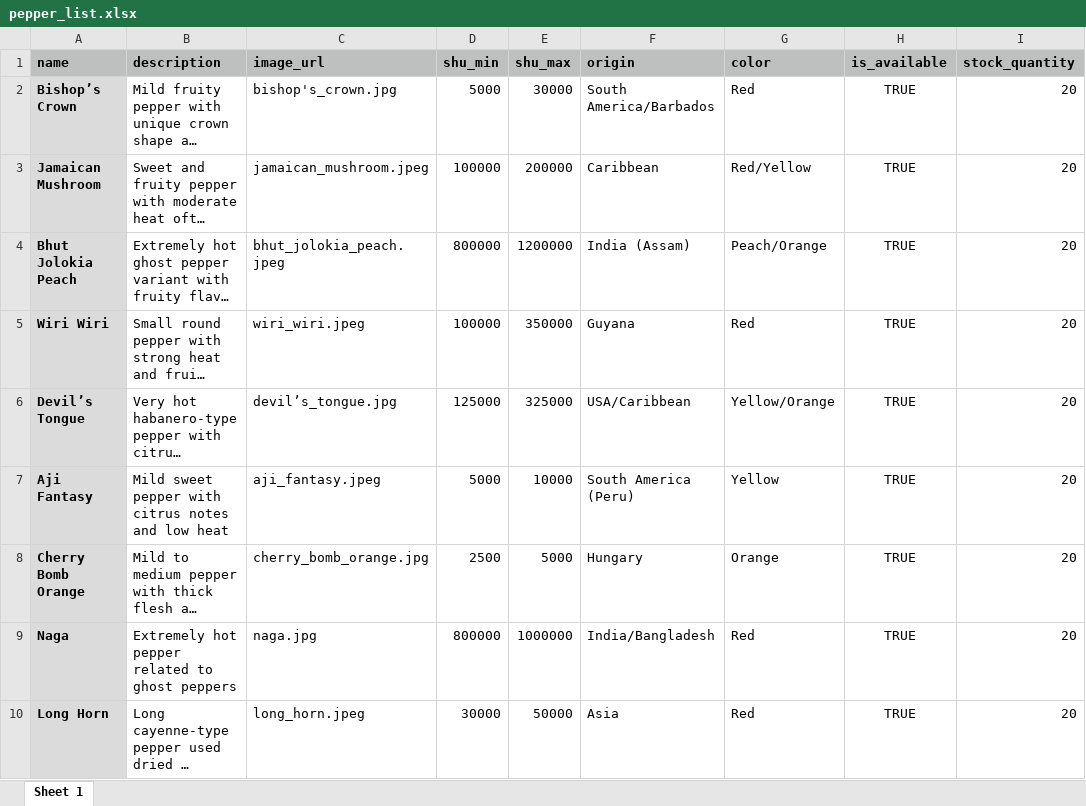
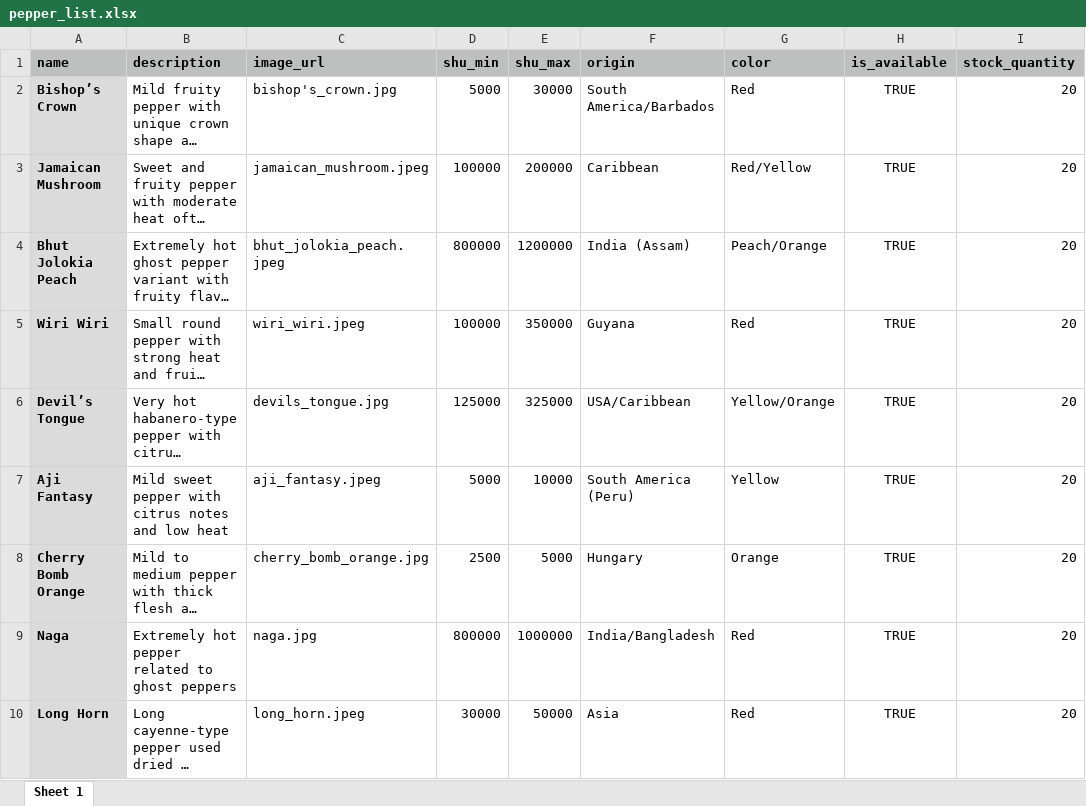
Before and after one commit to nathanwashere/python-site-training, an Excel workbook: pepper_list.xlsx, sheet Sheet 1, drawn as a sheet; only a part is shown; long unchanged cells end in …; values as stored, in another font and other column widths than the file's, no borders; the diff names each change by its address in the sheet, - before the commit and + after, or states it on an @@ line.

Commit message:
Added a page where you can see the peppers that are in the db.

```diff
--- a/pepper_list.xlsx (sheet Sheet 1)
+++ b/pepper_list.xlsx (sheet Sheet 1)
-C6 (image_url): devil’s_tongue.jpg
+C6 (image_url): devils_tongue.jpg
```
Also changed, not shown: 11 other files.
